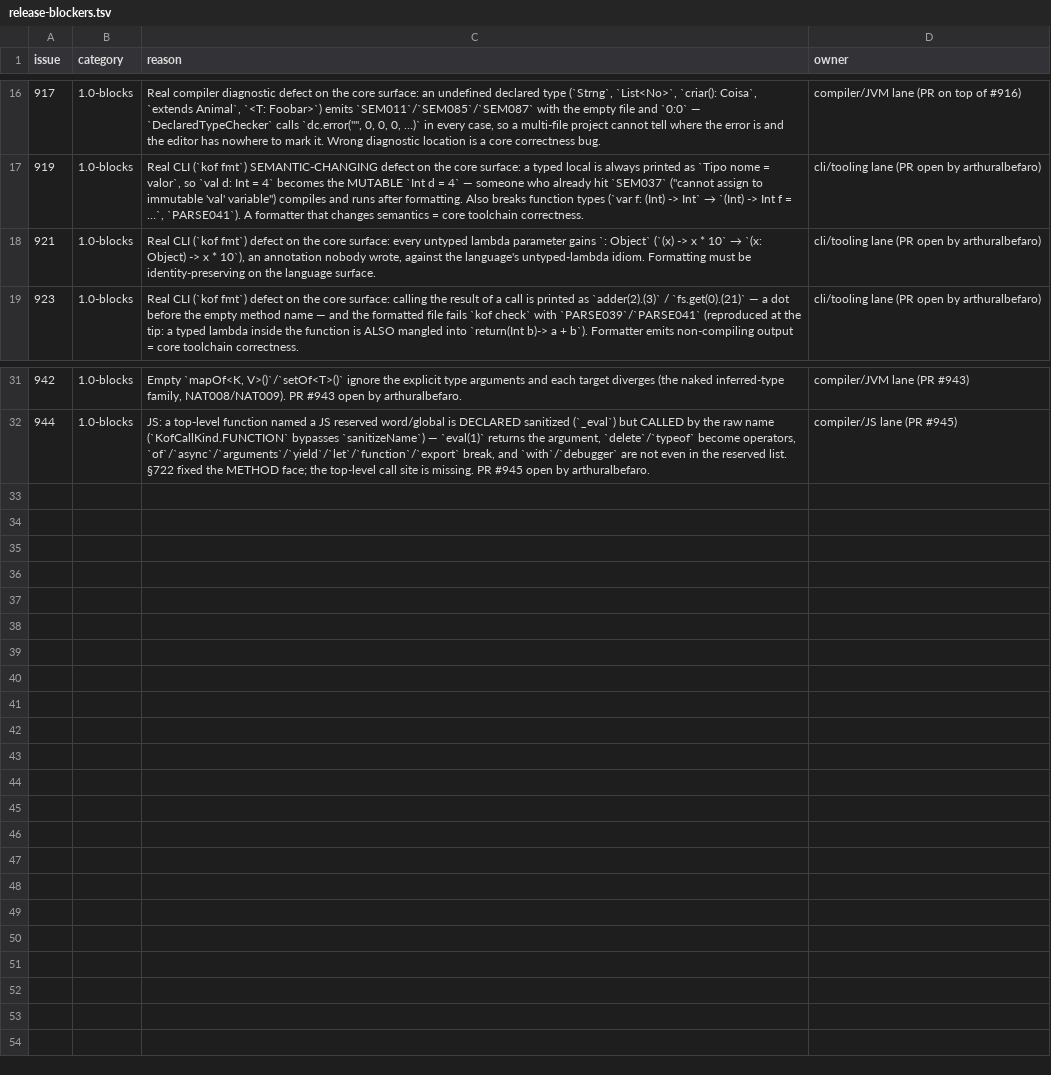
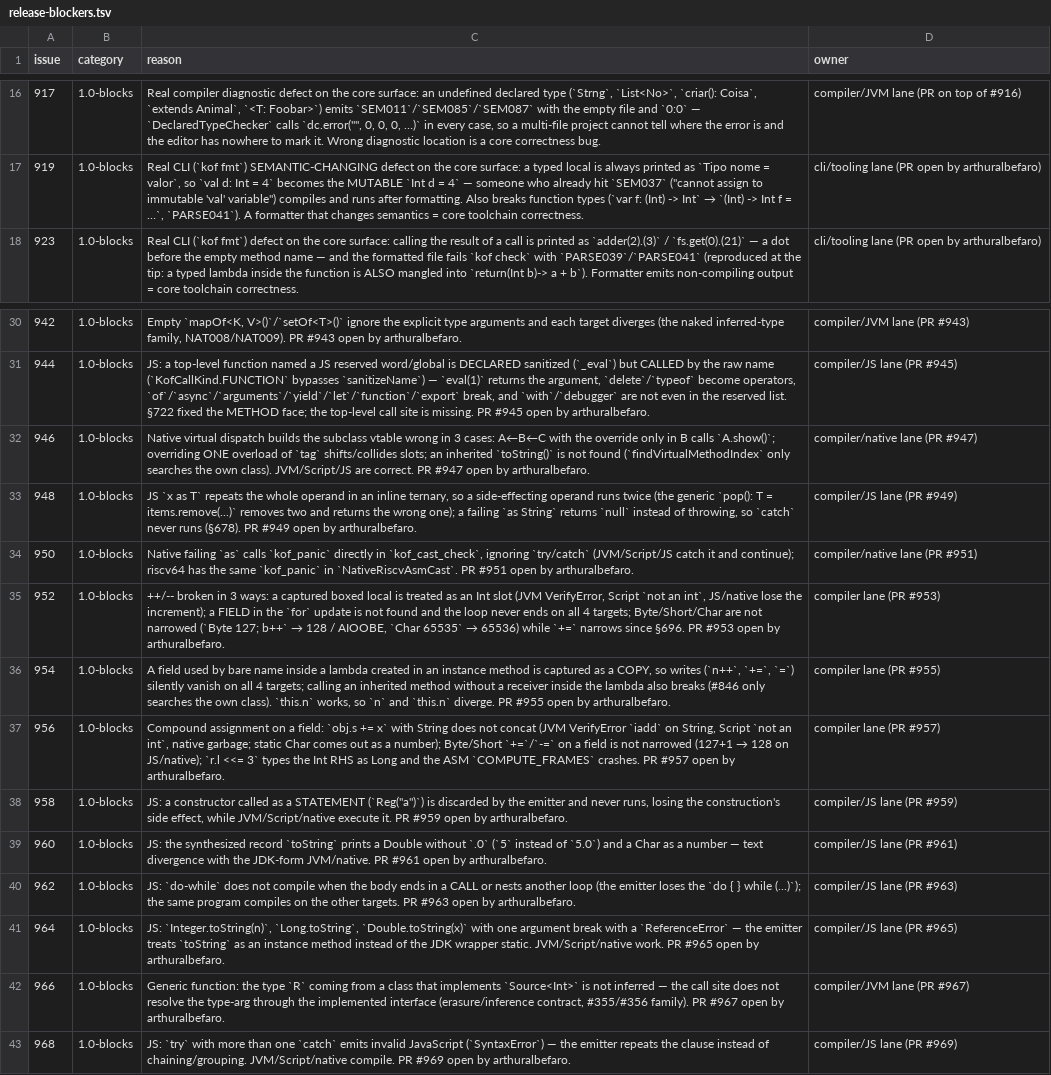
Before and after one commit to KofLang/Kof4j, a TSV file: scripts/release-blockers.tsv, drawn as a sheet; only a part is shown, gaps mark what is left out.

```diff
--- a/scripts/release-blockers.tsv
+++ b/scripts/release-blockers.tsv
@@ -17,3 +17,2 @@ issue	category	reason	owner
 919	1.0-blocks	Real CLI (`kof fmt`) SEMANTIC-CHANGING defect on the core surface: a typed local is always printed as `Tipo nome = valor`, so `val d: Int = 4` becomes the MUTABLE `Int d = 4` — someone who already hit `SEM037` ("cannot assign to immutable 'val' variable") compiles and runs after formatting. Also breaks function types (`var f: (Int) -> Int` → `(Int) -> Int f = …`, `PARSE041`). A formatter that changes semantics = core toolchain correctness.	cli/tooling lane (PR open by arthuralbefaro)
-921	1.0-blocks	Real CLI (`kof fmt`) defect on the core surface: every untyped lambda parameter gains `: Object` (`(x) -> x * 10` → `(x: Object) -> x * 10`), an annotation nobody wrote, against the language's untyped-lambda idiom. Formatting must be identity-preserving on the language surface.	cli/tooling lane (PR open by arthuralbefaro)
 923	1.0-blocks	Real CLI (`kof fmt`) defect on the core surface: calling the result of a call is printed as `adder(2).(3)` / `fs.get(0).(21)` — a dot before the empty method name — and the formatted file fails `kof check` with `PARSE039`/`PARSE041` (reproduced at the tip: a typed lambda inside the function is ALSO mangled into `return(Int b)-> a + b`). Formatter emits non-compiling output = core toolchain correctness.	cli/tooling lane (PR open by arthuralbefaro)
@@ -32 +31,13 @@ issue	category	reason	owner
 944	1.0-blocks	JS: a top-level function named a JS reserved word/global is DECLARED sanitized (`_eval`) but CALLED by the raw name (`KofCallKind.FUNCTION` bypasses `sanitizeName`) — `eval(1)` returns the argument, `delete`/`typeof` become operators, `of`/`async`/`arguments`/`yield`/`let`/`function`/`export` break, and `with`/`debugger` are not even in the reserved list. §722 fixed the METHOD face; the top-level call site is missing. PR #945 open by arthuralbefaro.	compiler/JS lane (PR #945)
+946	1.0-blocks	Native virtual dispatch builds the subclass vtable wrong in 3 cases: A←B←C with the override only in B calls `A.show()`; overriding ONE overload of `tag` shifts/collides slots; an inherited `toString()` is not found (`findVirtualMethodIndex` only searches the own class). JVM/Script/JS are correct. PR #947 open by arthuralbefaro.	compiler/native lane (PR #947)
+948	1.0-blocks	JS `x as T` repeats the whole operand in an inline ternary, so a side-effecting operand runs twice (the generic `pop(): T = items.remove(...)` removes two and returns the wrong one); a failing `as String` returns `null` instead of throwing, so `catch` never runs (§678). PR #949 open by arthuralbefaro.	compiler/JS lane (PR #949)
+950	1.0-blocks	Native failing `as` calls `kof_panic` directly in `kof_cast_check`, ignoring `try/catch` (JVM/Script/JS catch it and continue); riscv64 has the same `kof_panic` in `NativeRiscvAsmCast`. PR #951 open by arthuralbefaro.	compiler/native lane (PR #951)
+952	1.0-blocks	++/-- broken in 3 ways: a captured boxed local is treated as an Int slot (JVM VerifyError, Script `not an int`, JS/native lose the increment); a FIELD in the `for` update is not found and the loop never ends on all 4 targets; Byte/Short/Char are not narrowed (`Byte 127; b++` → 128 / AIOOBE, `Char 65535` → 65536) while `+=` narrows since §696. PR #953 open by arthuralbefaro.	compiler lane (PR #953)
+954	1.0-blocks	A field used by bare name inside a lambda created in an instance method is captured as a COPY, so writes (`n++`, `+=`, `=`) silently vanish on all 4 targets; calling an inherited method without a receiver inside the lambda also breaks (#846 only searches the own class). `this.n` works, so `n` and `this.n` diverge. PR #955 open by arthuralbefaro.	compiler lane (PR #955)
+956	1.0-blocks	Compound assignment on a field: `obj.s += x` with String does not concat (JVM VerifyError `iadd` on String, Script `not an int`, native garbage; static Char comes out as a number); Byte/Short `+=`/`-=` on a field is not narrowed (127+1 → 128 on JS/native); `r.l <<= 3` types the Int RHS as Long and the ASM `COMPUTE_FRAMES` crashes. PR #957 open by arthuralbefaro.	compiler lane (PR #957)
+958	1.0-blocks	JS: a constructor called as a STATEMENT (`Reg("a")`) is discarded by the emitter and never runs, losing the construction's side effect, while JVM/Script/native execute it. PR #959 open by arthuralbefaro.	compiler/JS lane (PR #959)
+960	1.0-blocks	JS: the synthesized record `toString` prints a Double without `.0` (`5` instead of `5.0`) and a Char as a number — text divergence with the JDK-form JVM/native. PR #961 open by arthuralbefaro.	compiler/JS lane (PR #961)
+962	1.0-blocks	JS: `do-while` does not compile when the body ends in a CALL or nests another loop (the emitter loses the `do { } while (...)`); the same program compiles on the other targets. PR #963 open by arthuralbefaro.	compiler/JS lane (PR #963)
+964	1.0-blocks	JS: `Integer.toString(n)`, `Long.toString`, `Double.toString(x)` with one argument break with a `ReferenceError` — the emitter treats `toString` as an instance method instead of the JDK wrapper static. JVM/Script/native work. PR #965 open by arthuralbefaro.	compiler/JS lane (PR #965)
+966	1.0-blocks	Generic function: the type `R` coming from a class that implements `Source<Int>` is not inferred — the call site does not resolve the type-arg through the implemented interface (erasure/inference contract, #355/#356 family). PR #967 open by arthuralbefaro.	compiler/JVM lane (PR #967)
+968	1.0-blocks	JS: `try` with more than one `catch` emits invalid JavaScript (`SyntaxError`) — the emitter repeats the clause instead of chaining/grouping. JVM/Script/native compile. PR #969 open by arthuralbefaro.	compiler/JS lane (PR #969)
```
Also changed, not shown: 2 other files.
